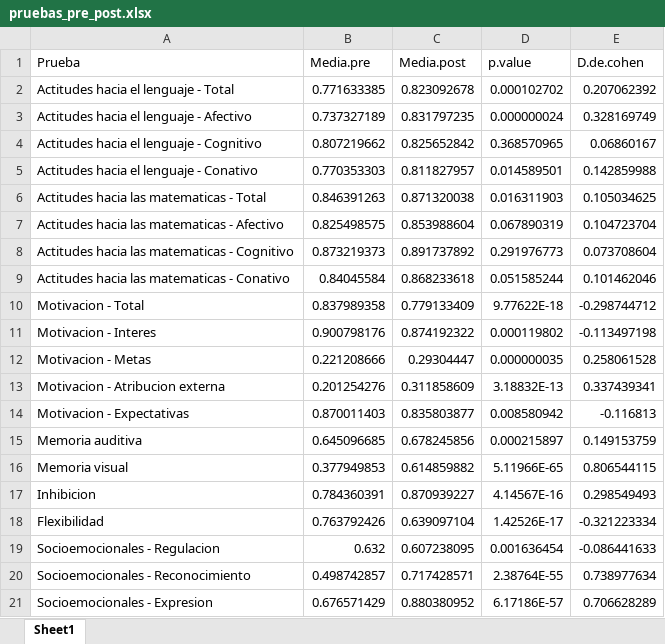
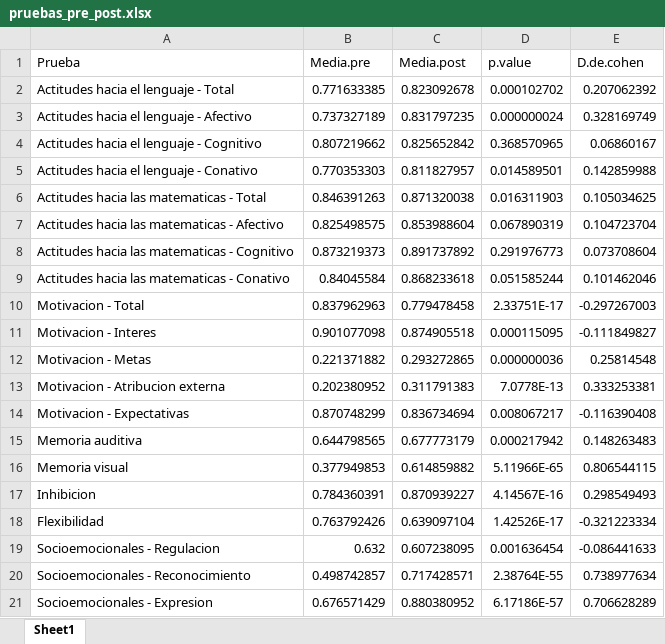
Before and after one commit to Bapinedam/Pies-Descalzos, an Excel workbook: Data/processed/primera_aplicacion/pruebas_pre_post.xlsx, sheet Sheet1, drawn as a sheet; values as stored, in another font and other column widths than the file's, no borders; the diff names each change by its address in the sheet, - before the commit and + after, or states it on an @@ line.

```diff
--- a/Data/processed/primera_aplicacion/pruebas_pre_post.xlsx (sheet Sheet1)
+++ b/Data/processed/primera_aplicacion/pruebas_pre_post.xlsx (sheet Sheet1)
-B10 (Media.pre): 0.837989358
+B10 (Media.pre): 0.837962963
-C10 (Media.post): 0.779133409
+C10 (Media.post): 0.779478458
-D10 (p.value): 9.77622E-18
+D10 (p.value): 2.33751E-17
-E10 (D.de.cohen): -0.298744712
+E10 (D.de.cohen): -0.297267003
-B11 (Media.pre): 0.900798176
+B11 (Media.pre): 0.901077098
-C11 (Media.post): 0.874192322
+C11 (Media.post): 0.874905518
-D11 (p.value): 0.000119802
+D11 (p.value): 0.000115095
-E11 (D.de.cohen): -0.113497198
+E11 (D.de.cohen): -0.111849827
-B12 (Media.pre): 0.221208666
+B12 (Media.pre): 0.221371882
-C12 (Media.post): 0.29304447
+C12 (Media.post): 0.293272865
-D12 (p.value): 0.000000035
+D12 (p.value): 0.000000036
-E12 (D.de.cohen): 0.258061528
+E12 (D.de.cohen): 0.25814548
-B13 (Media.pre): 0.201254276
+B13 (Media.pre): 0.202380952
-C13 (Media.post): 0.311858609
+C13 (Media.post): 0.311791383
-D13 (p.value): 3.18832E-13
+D13 (p.value): 7.0778E-13
-E13 (D.de.cohen): 0.337439341
+E13 (D.de.cohen): 0.333253381
-B14 (Media.pre): 0.870011403
+B14 (Media.pre): 0.870748299
-C14 (Media.post): 0.835803877
+C14 (Media.post): 0.836734694
-D14 (p.value): 0.008580942
+D14 (p.value): 0.008067217
-E14 (D.de.cohen): -0.116813
+E14 (D.de.cohen): -0.116390408
-B15 (Media.pre): 0.645096685
+B15 (Media.pre): 0.644798565
-C15 (Media.post): 0.678245856
+C15 (Media.post): 0.677773179
-D15 (p.value): 0.000215897
+D15 (p.value): 0.000217942
-E15 (D.de.cohen): 0.149153759
+E15 (D.de.cohen): 0.148263483
```
Also changed, not shown: Data/processed/primera_aplicacion/descriptivos.xlsx, Data/processed/primera_aplicacion/indicadores_psicometricos.xlsx, 54 other files.
